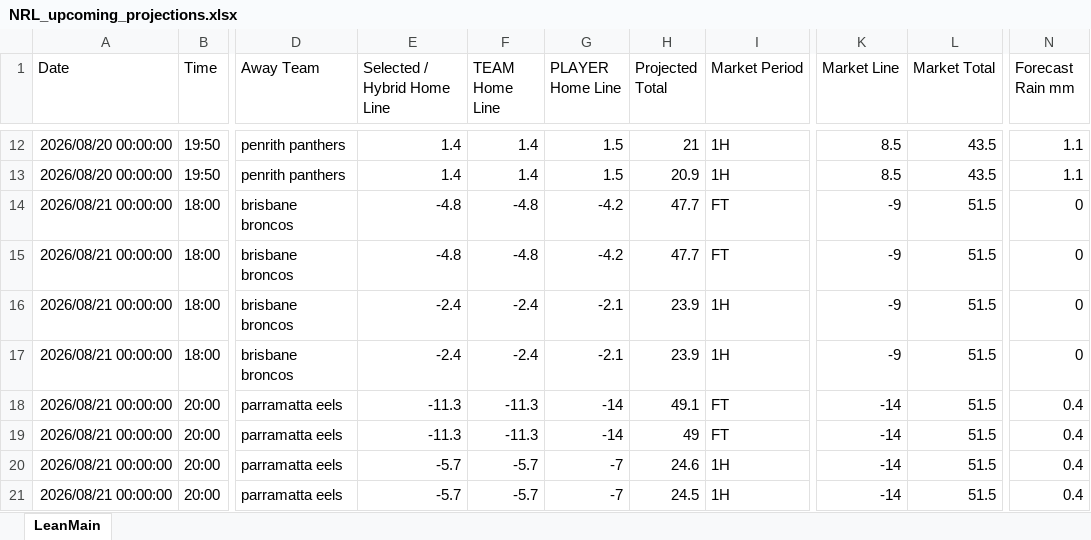
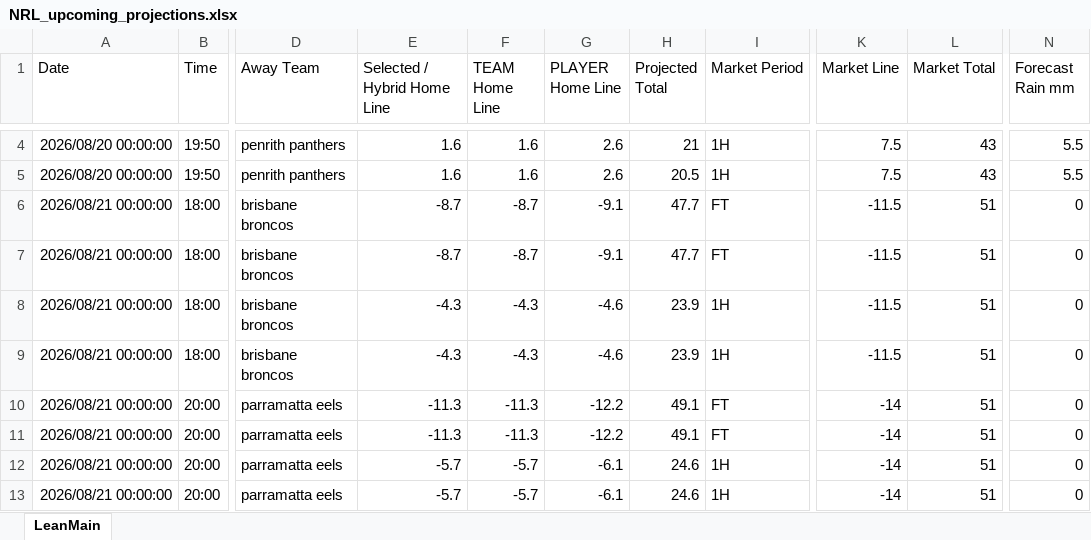
Before and after one commit to cgrocott89/ModelOutput, an Excel workbook: files/NRL_upcoming_projections.xlsx, sheet LeanMain, drawn as a sheet; only a part is shown, gaps mark what is left out; values as stored, in another font and other column widths than the file's, no borders; addresses are those after the commit; the diff covers the shown part only; the diff names each change by its address in the sheet, - before the commit and + after, or states it on an @@ line.

```diff
--- a/files/NRL_upcoming_projections.xlsx (sheet LeanMain)
+++ b/files/NRL_upcoming_projections.xlsx (sheet LeanMain)
-E4:E5 (Selected / Hybrid Home Line): 1.4
+E4:E5 (Selected / Hybrid Home Line): 1.6
-F4:F5 (TEAM Home Line): 1.4
+F4:F5 (TEAM Home Line): 1.6
-G4:G5 (PLAYER Home Line): 1.5
+G4:G5 (PLAYER Home Line): 2.6
-K4:K5 (Market Line): 8.5
+K4:K5 (Market Line): 7.5
-L4:L5 (Market Total): 43.5
+L4:L5 (Market Total): 43
-N4:N5 (Forecast Rain mm): 1.1
+N4:N5 (Forecast Rain mm): 5.5
-H5 (Projected Total): 20.9
+H5 (Projected Total): 20.5
-E6:E7 (Selected / Hybrid Home Line): -4.8
+E6:E7 (Selected / Hybrid Home Line): -8.7
-F6:F7 (TEAM Home Line): -4.8
+F6:F7 (TEAM Home Line): -8.7
-G6:G7 (PLAYER Home Line): -4.2
+G6:G7 (PLAYER Home Line): -9.1
-K6:K9 (Market Line): -9
+K6:K9 (Market Line): -11.5
-L6:L13 (Market Total): 51.5
+L6:L13 (Market Total): 51
-E8:E9 (Selected / Hybrid Home Line): -2.4
+E8:E9 (Selected / Hybrid Home Line): -4.3
-F8:F9 (TEAM Home Line): -2.4
+F8:F9 (TEAM Home Line): -4.3
-G8:G9 (PLAYER Home Line): -2.1
+G8:G9 (PLAYER Home Line): -4.6
-G10:G11 (PLAYER Home Line): -14
+G10:G11 (PLAYER Home Line): -12.2
-N10:N13 (Forecast Rain mm): 0.4
+N10:N13 (Forecast Rain mm): 0
-H11 (Projected Total): 49
+H11 (Projected Total): 49.1
-G12:G13 (PLAYER Home Line): -7
+G12:G13 (PLAYER Home Line): -6.1
-H13 (Projected Total): 24.5
+H13 (Projected Total): 24.6
```
Also changed, not shown: 8 removed rows and 113 edited cells elsewhere in this sheet, files/AFL_goalscorers.xlsx, files/AFL_upcoming_projections.xlsx, 10 other files.
